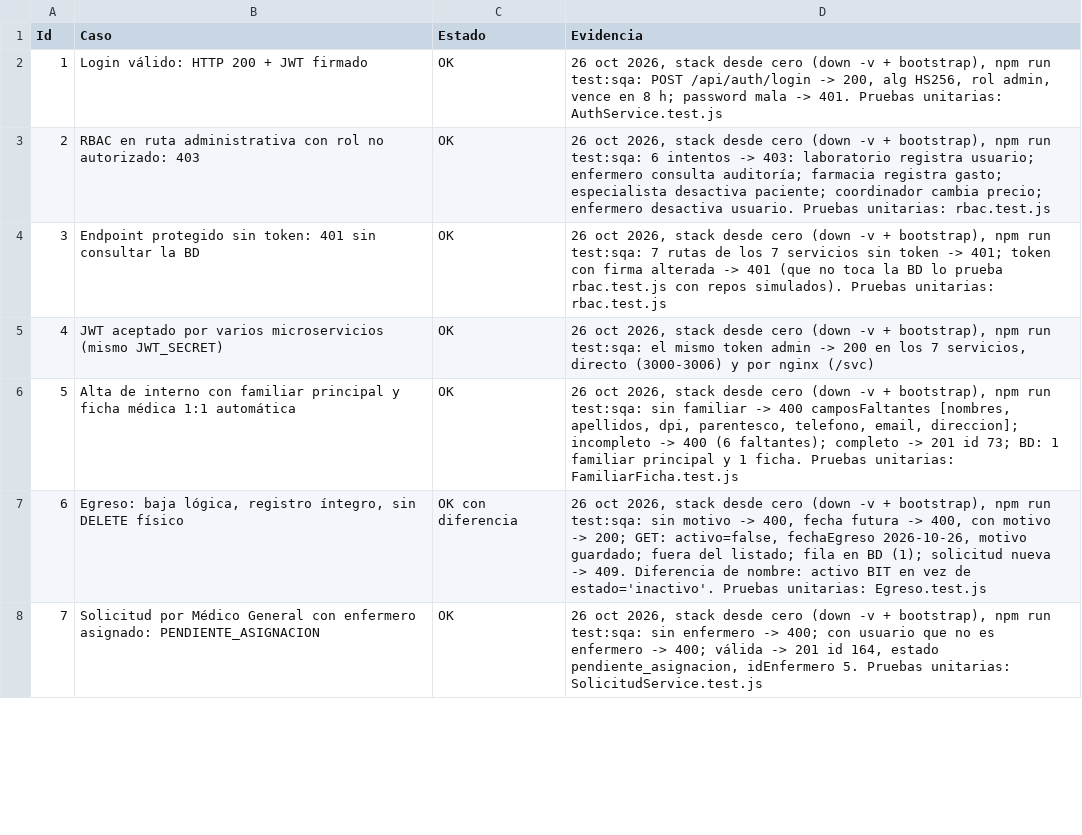
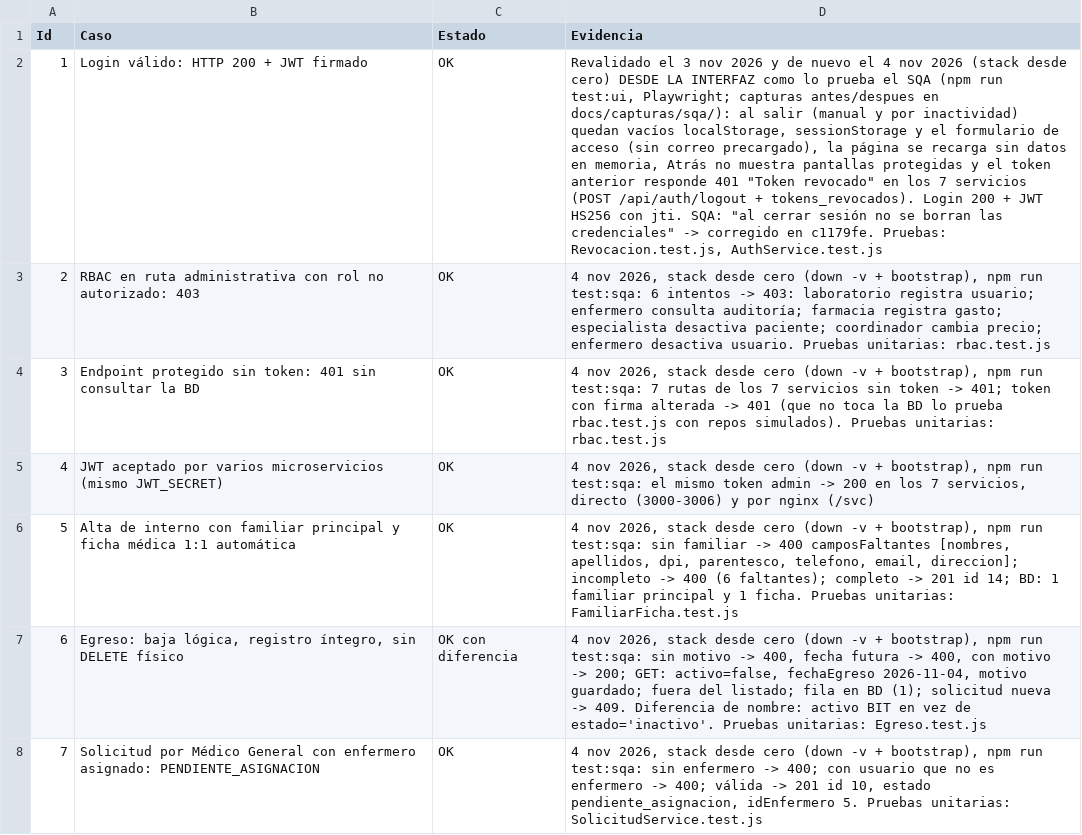
Before and after one commit to leitorizzzz/Proyecto-AS-2, a CSV file: docs/RESULTADOS_PLAN_SQA.csv, drawn as a sheet; only a part is shown; the diff covers the shown part only; the diff names each change by its address in the sheet, - before the commit and + after, or states it on an @@ line.

```diff
--- a/docs/RESULTADOS_PLAN_SQA.csv
+++ b/docs/RESULTADOS_PLAN_SQA.csv
-D2 (Evidencia): 26 oct 2026, stack desde cero (down -v + bootstrap), npm run test:sqa: POST /api/auth/login -> 200, alg HS256, rol admin, vence en 8 h; password mala -> 401. Pruebas unitarias: AuthService.test.js
+D2 (Evidencia): Revalidado el 3 nov 2026 y de nuevo el 4 nov 2026 (stack desde cero) DESDE LA INTERFAZ como lo prueba el SQA (npm run test:ui, Playwright; capturas antes/despues en docs/capturas/sqa/): al salir (manual y por inactividad) quedan vacíos localStorage, sessionStorage y el formulario de acceso (sin correo precargado), la página se recarga sin datos en memoria, Atrás no muestra pantallas protegidas y el token anterior responde 401 "Token revocado" en los 7 servicios (POST /api/auth/logout + tokens_revocados). Login 200 + JWT HS256 con jti. SQA: "al cerrar sesión no se borran las credenciales" -> corregido en c1179fe. Pruebas: Revocacion.test.js, AuthService.test.js
-D3 (Evidencia): 26 oct 2026, stack…
+D3 (Evidencia): 4 nov 2026, stack…
-D4 (Evidencia): 26 oct 2026, stack…
+D4 (Evidencia): 4 nov 2026, stack…
-D5 (Evidencia): 26 oct 2026, stack…
+D5 (Evidencia): 4 nov 2026, stack…
-D6 (Evidencia): 26 oct 2026, stack desde cero (down -v + bootstrap), npm run test:sqa: sin familiar -> 400 camposFaltantes [nombres, apellidos, dpi, parentesco, telefono, email, direccion]; incompleto -> 400 (6 faltantes); completo -> 201 id 73; BD: 1…
+D6 (Evidencia): 4 nov 2026, stack desde cero (down -v + bootstrap), npm run test:sqa: sin familiar -> 400 camposFaltantes [nombres, apellidos, dpi, parentesco, telefono, email, direccion]; incompleto -> 400 (6 faltantes); completo -> 201 id 14; BD: 1…
-D7 (Evidencia): 26 oct 2026, stack desde cero (down -v + bootstrap), npm run test:sqa: sin motivo -> 400, fecha futura -> 400, con motivo -> 200; GET: activo=false, fechaEgreso 2026-10-26, motivo guardado;…
+D7 (Evidencia): 4 nov 2026, stack desde cero (down -v + bootstrap), npm run test:sqa: sin motivo -> 400, fecha futura -> 400, con motivo -> 200; GET: activo=false, fechaEgreso 2026-11-04, motivo guardado;…
-D8 (Evidencia): 26 oct 2026, stack desde cero (down -v + bootstrap), npm run test:sqa: sin enfermero -> 400; con usuario que no es enfermero -> 400; válida -> 201 id 164, estado pendiente_asignacion,…
+D8 (Evidencia): 4 nov 2026, stack desde cero (down -v + bootstrap), npm run test:sqa: sin enfermero -> 400; con usuario que no es enfermero -> 400; válida -> 201 id 10, estado pendiente_asignacion,…
```
Also changed, not shown: 18 edited cells elsewhere in this file, 32 other files.
